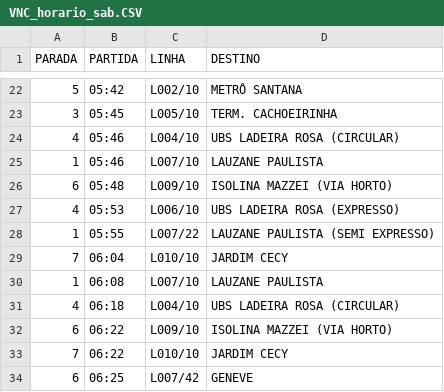
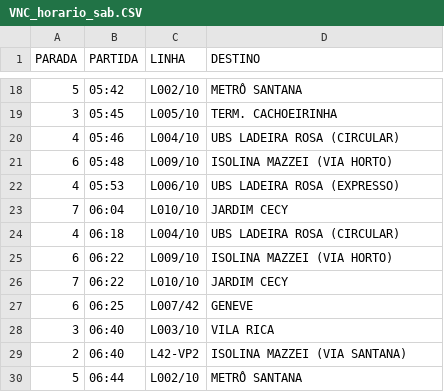
Before and after one commit to Rafabs/VNC-hours, a CSV file: VNC_horario_sab.CSV, drawn as a sheet; only a part is shown, gaps mark what is left out; the shorter side is filled out with more unchanged rows; the diff covers the shown part only; the diff names each change by its address in the sheet, - before the commit and + after, or states it on an @@ line.

```diff
--- a/VNC_horario_sab.CSV
+++ b/VNC_horario_sab.CSV
-row 25: 1 | 05:46 | L007/10 | LAUZANE PAULISTA
-row 28: 1 | 05:55 | L007/22 | LAUZANE PAULISTA (SEMI EXPRESSO)
-row 30: 1 | 06:08 | L007/10 | LAUZANE PAULISTA
```
Also changed, not shown: 6 removed rows elsewhere in this file, VNC_horario_dom_e_fer.CSV, VNC_horario_seg_sex.CSV, 1 other file.
